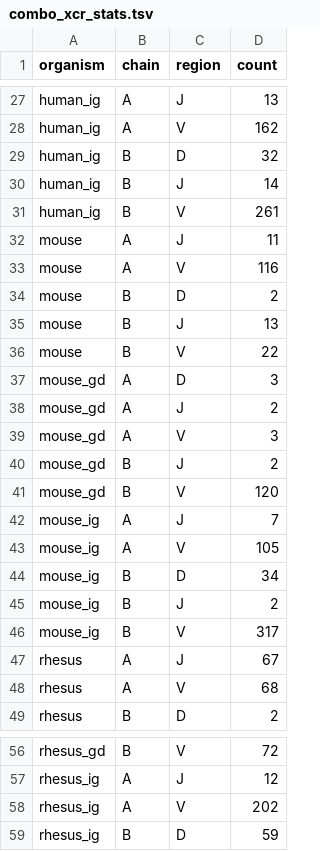
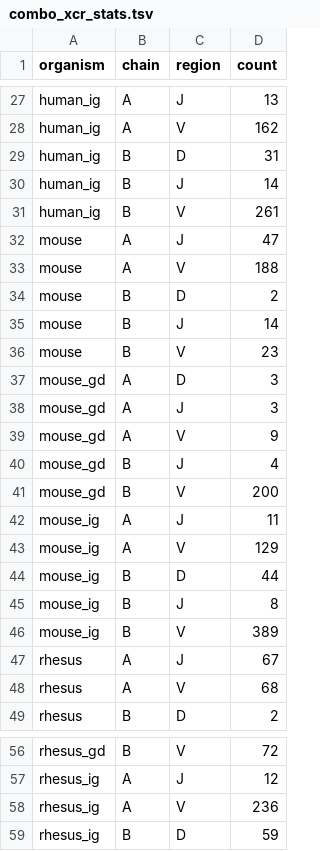
Before and after one commit to sschattgen/TCRdistTools, a TSV file: combo_xcr_stats.tsv, drawn as a sheet; only a part is shown, gaps mark what is left out.

```diff
--- a/combo_xcr_stats.tsv
+++ b/combo_xcr_stats.tsv
@@ -28,20 +28,20 @@ human_ig	A	J	13
 human_ig	A	V	162
-human_ig	B	D	32
+human_ig	B	D	31
 human_ig	B	J	14
 human_ig	B	V	261
-mouse	A	J	11
-mouse	A	V	116
+mouse	A	J	47
+mouse	A	V	188
 mouse	B	D	2
-mouse	B	J	13
-mouse	B	V	22
+mouse	B	J	14
+mouse	B	V	23
 mouse_gd	A	D	3
-mouse_gd	A	J	2
-mouse_gd	A	V	3
-mouse_gd	B	J	2
-mouse_gd	B	V	120
-mouse_ig	A	J	7
-mouse_ig	A	V	105
-mouse_ig	B	D	34
-mouse_ig	B	J	2
-mouse_ig	B	V	317
+mouse_gd	A	J	3
+mouse_gd	A	V	9
+mouse_gd	B	J	4
+mouse_gd	B	V	200
+mouse_ig	A	J	11
+mouse_ig	A	V	129
+mouse_ig	B	D	44
+mouse_ig	B	J	8
+mouse_ig	B	V	389
 rhesus	A	J	67
@@ -57,3 +57,3 @@ rhesus_gd	B	V	72
 rhesus_ig	A	J	12
-rhesus_ig	A	V	202
+rhesus_ig	A	V	236
 rhesus_ig	B	D	59
```
Also changed, not shown: 2 other files.
